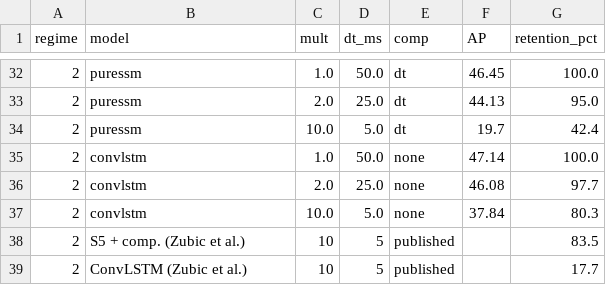
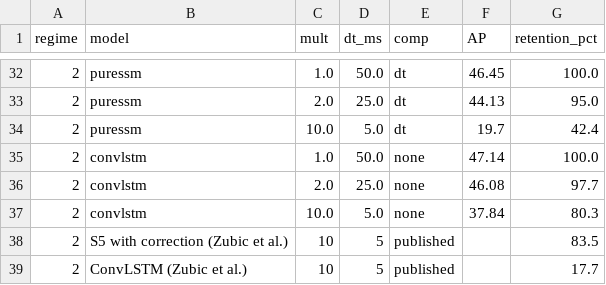
Before and after one commit to Ghost159915/thesis-ssm-event-cameras, a CSV file: results/report_figs/fig_robustness.csv, drawn as a sheet; only a part is shown, gaps mark what is left out.

```diff
--- a/results/report_figs/fig_robustness.csv
+++ b/results/report_figs/fig_robustness.csv
@@ -37,3 +37,3 @@ regime,model,mult,dt_ms,comp,AP,retention_pct
 2,convlstm,10.0,5.0,none,37.84,80.3
-2,S5 + comp. (Zubic et al.),10,5,published,,83.5
+2,S5 with correction (Zubic et al.),10,5,published,,83.5
 2,ConvLSTM (Zubic et al.),10,5,published,,17.7
```
Also changed, not shown: results/report_figs/fig_gantt_actual.csv, results/report_figs/fig_gantt_actual_commits.csv, 43 other files.
